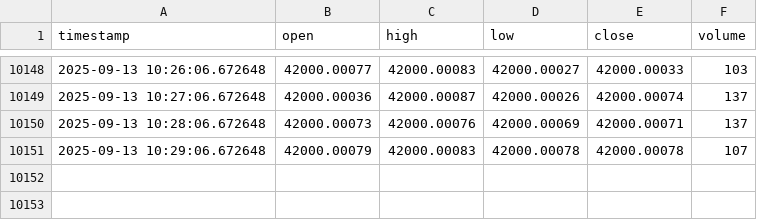
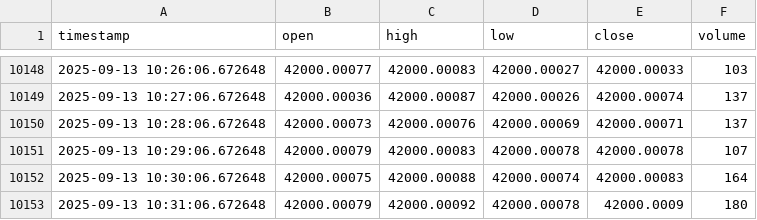
Before and after one commit to Samerabualsoud/ForexPulsePro, a CSV file: data/mock/BTCUSD.csv, drawn as a sheet; only a part is shown, gaps mark what is left out; the diff names each change by its address in the sheet, - before the commit and + after, or states it on an @@ line.

```diff
--- a/data/mock/BTCUSD.csv
+++ b/data/mock/BTCUSD.csv
+row 10152: 2025-09-13 10:30:06.672648 | 42000.00075 | 42000.00088 | 42000.00074 | 42000.00083 | 164
+row 10153: 2025-09-13 10:31:06.672648 | 42000.00079 | 42000.00092 | 42000.00078 | 42000.0009 | 180
```
Also changed, not shown: 3 other files.
